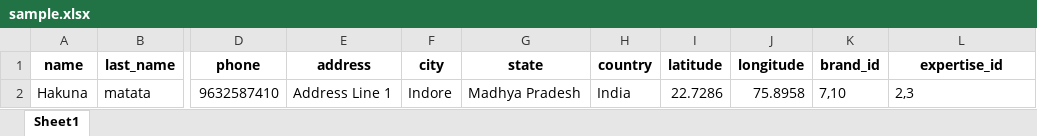
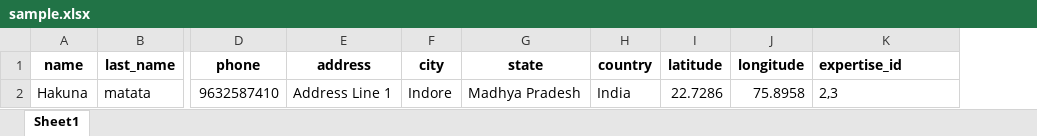
Before and after one commit to isourabh99/sla, an Excel workbook: src/assets/sample.xlsx, sheet Sheet1, drawn as a sheet; only a part is shown, gaps mark what is left out; values as stored, in another font and other column widths than the file's, no borders; removed rows and columns are numbered as before the commit, all else as after; the diff names each change by its address in the sheet, - before the commit and + after, or states it on an @@ line.

Commit message:
Update Vite configuration and enhance file download functionality
- Added support for including Excel and CSV files in the Vite build process.
- Updated EngineersList and ModelList components to use imported sample files for download links, improving code clarity and maintainability.
- Adjusted download button functionality to reference the imported file paths directly.

```diff
--- a/src/assets/sample.xlsx (sheet Sheet1)
+++ b/src/assets/sample.xlsx (sheet Sheet1)
-column K (brand_id), row 2: 7,10
-K1 alignment: center
+K1 alignment: left
```
Also changed, not shown: 3 other files.
